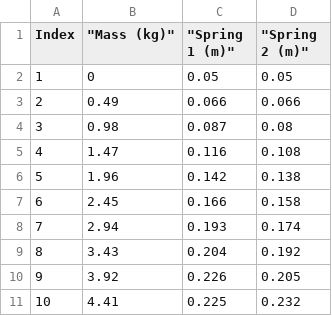
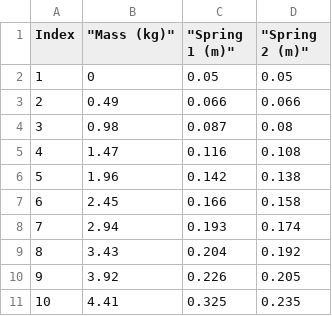
Before and after one commit to Laszlo199/Arla-project, a CSV file: Data/CSVData/kilograms.csv, drawn as a sheet.

```diff
--- a/Data/CSVData/kilograms.csv
+++ b/Data/CSVData/kilograms.csv
@@ -10,2 +10,2 @@ Index," ""Mass (kg)"""," ""Spring 1 (m)"""," ""Spring 2 (m)"""
 9,3.92,0.226,0.205
-10,4.41,0.225,0.232
+10,4.41,0.325,0.235
```
Also changed, not shown: 24 other files.
